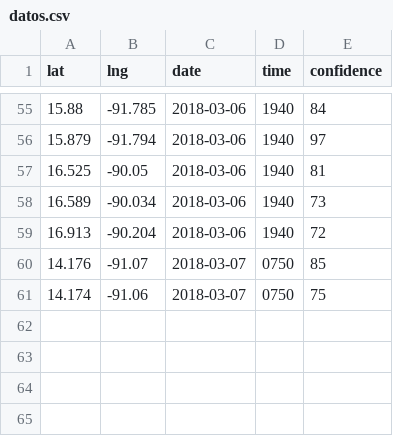
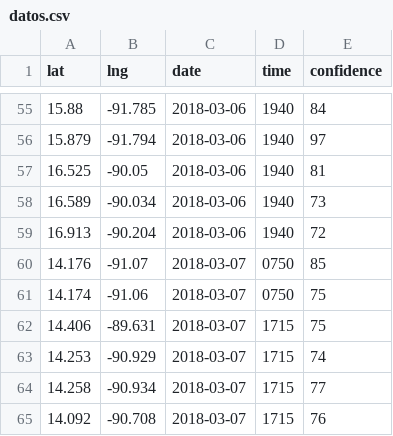
Before and after one commit to Lewatoto/alertafuego, a CSV file: docs/datos.csv, drawn as a sheet; only a part is shown, gaps mark what is left out.

Commit message:
datos-incendios 2018-03-07 14:02:10

```diff
--- a/docs/datos.csv
+++ b/docs/datos.csv
@@ -61 +61,5 @@ lat,lng,date,time,confidence
 14.174,-91.06,2018-03-07,0750,75
+14.406,-89.631,2018-03-07,1715,75
+14.253,-90.929,2018-03-07,1715,74
+14.258,-90.934,2018-03-07,1715,77
+14.092,-90.708,2018-03-07,1715,76
```
